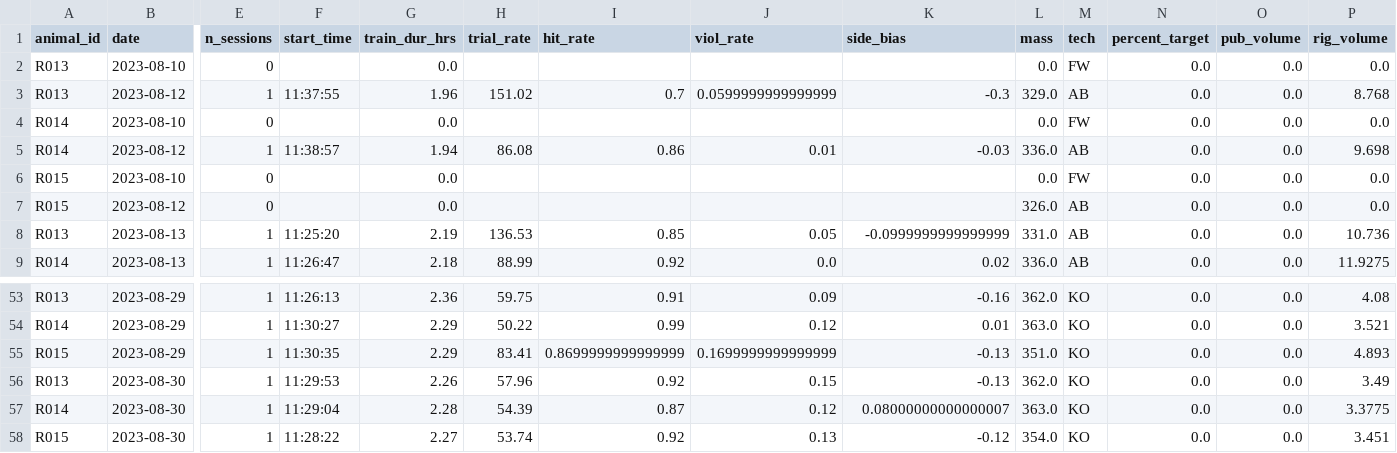
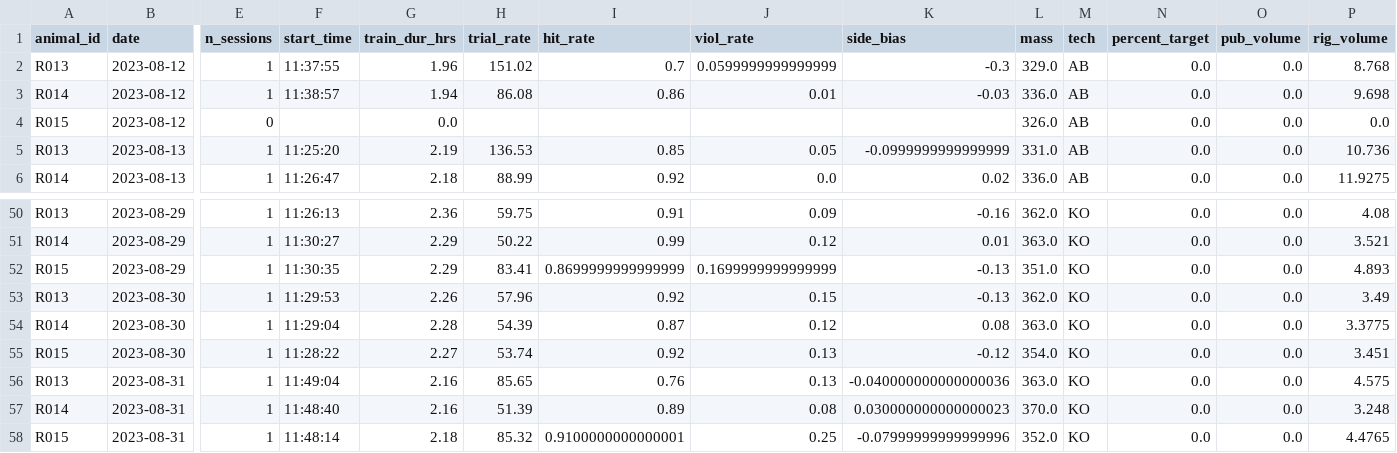
Before and after one commit to Brody-Lab/jbreda_animal_training, a CSV file: data/days_dfs/R01s_days_df.csv, drawn as a sheet; only a part is shown, gaps mark what is left out; removed rows and columns are numbered as before the commit, all else as after; rows hold the shown columns only; the diff names each change by its address in the sheet, - before the commit and + after, or states it on an @@ line.

```diff
--- a/data/days_dfs/R01s_days_df.csv
+++ b/data/days_dfs/R01s_days_df.csv
-row 2: R013 | 2023-08-10 | 0 |  | 0.0 |  |  |  |  | 0.0 | FW | 0.0 | 0.0 | 0.0
-row 4: R014 | 2023-08-10 | 0 |  | 0.0 |  |  |  |  | 0.0 | FW | 0.0 | 0.0 | 0.0
-row 6: R015 | 2023-08-10 | 0 |  | 0.0 |  |  |  |  | 0.0 | FW | 0.0 | 0.0 | 0.0
-K54 (side_bias): 0.08000000000000007
+K54 (side_bias): 0.08
+row 56: R013 | 2023-08-31 | 1 | 11:49:04 | 2.16 | 85.65 | 0.76 | 0.13 | -0.040000000000000036 | 363.0 | KO | 0.0 | 0.0 | 4.575
+row 57: R014 | 2023-08-31 | 1 | 11:48:40 | 2.16 | 51.39 | 0.89 | 0.08 | 0.030000000000000023 | 370.0 | KO | 0.0 | 0.0 | 3.248
+row 58: R015 | 2023-08-31 | 1 | 11:48:14 | 2.18 | 85.32 | 0.9100000000000001 | 0.25 | -0.07999999999999996 | 352.0 | KO | 0.0 | 0.0 | 4.4765
```
Also changed, not shown: 4 other files.
